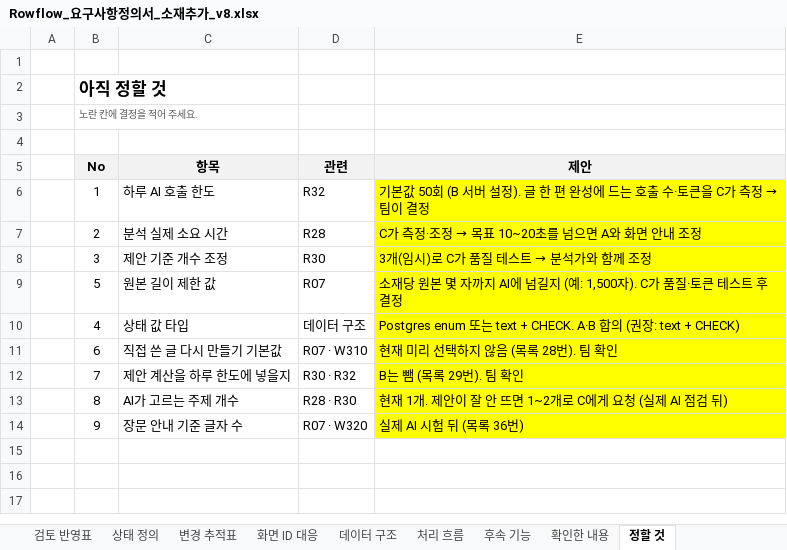
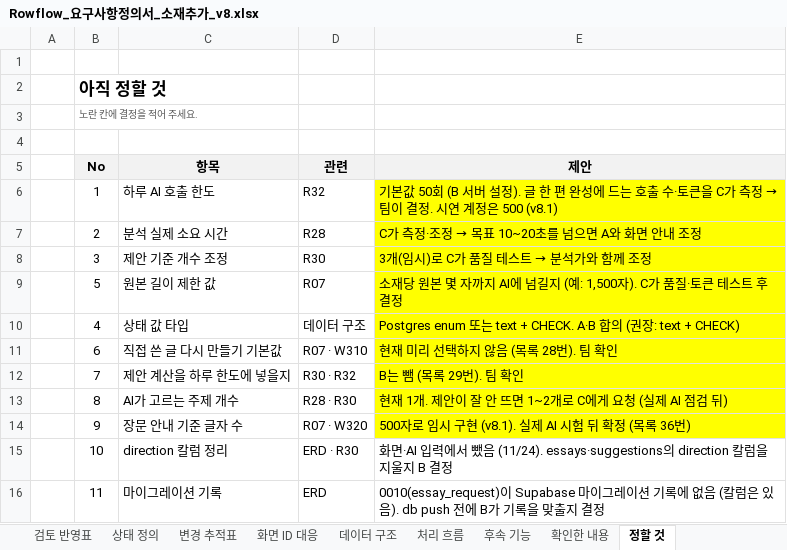
Before and after one commit to ella-sw/bookend-ai-solution, an Excel workbook: docs/Rowflow_요구사항정의서_소재추가_v8.xlsx, sheet 정할 것, drawn as a sheet; values as stored, in another font and other column widths than the file's, no borders; the diff names each change by its address in the sheet, - before the commit and + after, or states it on an @@ line.

```diff
--- a/docs/Rowflow_요구사항정의서_소재추가_v8.xlsx (sheet 정할 것)
+++ b/docs/Rowflow_요구사항정의서_소재추가_v8.xlsx (sheet 정할 것)
-E6 (제안): …이 결정
+E6 (제안): …이 결정. 시연 계정은 500 (v8.1)
-E14 (제안): 실제 AI 시험 뒤 (목록 36번)
+E14 (제안): 500자로 임시 구현 (v8.1). 실제 AI 시험 뒤 확정 (목록 36번)
+row 15:  | 10 | direction 칼럼 정리 | ERD · R30 | 화면·AI 입력에서 뺐음 (11/24). essays·suggestions의 direction 칼럼을 지울지 B 결정
+row 16:  | 11 | 마이그레이션 기록 | ERD | 0010(essay_request)이 Supabase 마이그레이션 기록에 없음 (칼럼은 있음). db push 전에 B가 기록을 맞출지 결정
```
Also changed, not shown: sheet 변경 추적표, sheet 화면 ID 대응, sheet 요구사항 정의서, sheet 확인한 내용, sheet 후속 기능, sheet 데이터 구조, 1 more sheet, 4 other files.
